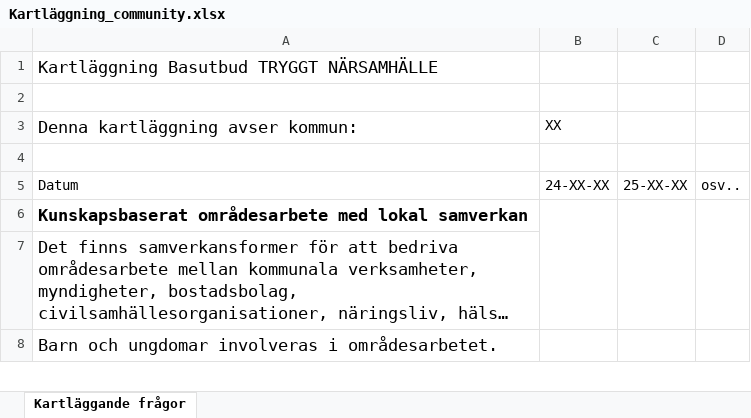
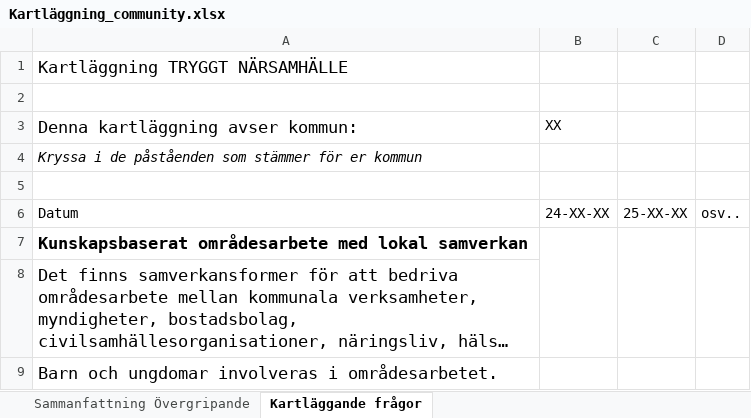
Before and after one commit to pgmj/DIDsteg2, an Excel workbook: docs/Kartläggning_community.xlsx, sheet Kartläggande frågor, drawn as a sheet; only a part is shown; long unchanged cells end in …; values as stored, in another font and other column widths than the file's, no borders; charts and pictures not drawn; the diff names each change by its address in the sheet, - before the commit and + after, or states it on an @@ line.

```diff
--- a/docs/Kartläggning_community.xlsx (sheet Kartläggande frågor)
+++ b/docs/Kartläggning_community.xlsx (sheet Kartläggande frågor)
+sheet tab: Sammanfattning Övergripande
-A1 (Denna kartläggning avser kommun:): Kartläggning Basutbud TRYGGT NÄRSAMHÄLLE
+A1 (Denna kartläggning avser kommun:): Kartläggning TRYGGT NÄRSAMHÄLLE
+row 4: Kryssa i de påståenden som stämmer för er kommun
```
Also changed, not shown: charts or pictures, docs/Kartläggning_fldr.xlsx, docs/Kartläggning_fritid.xlsx, 20 other files.
